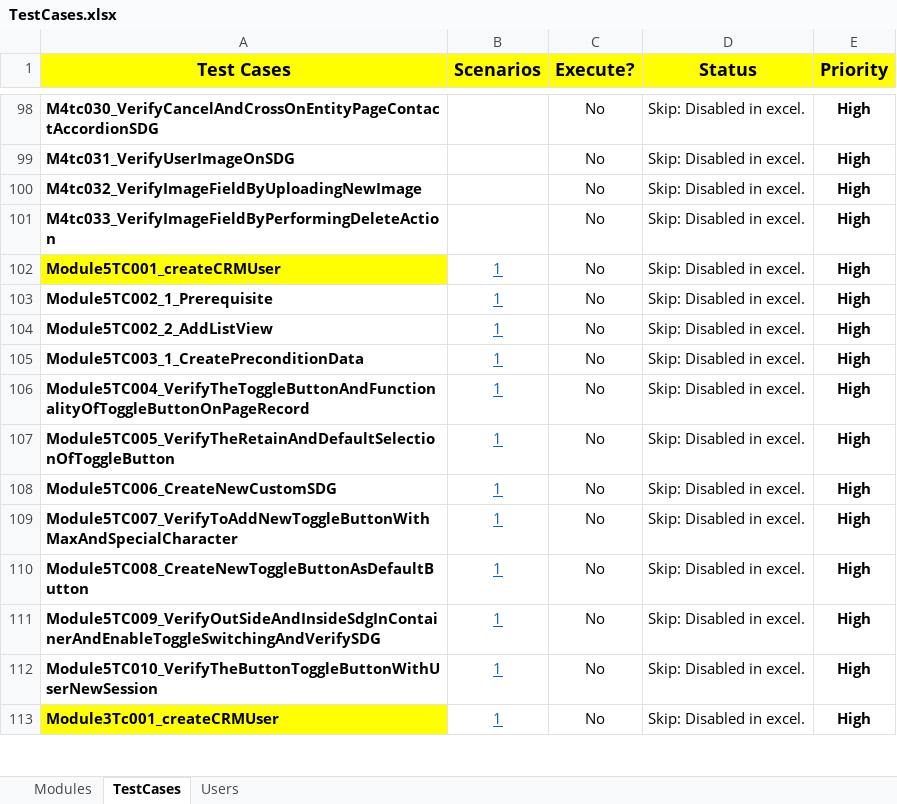
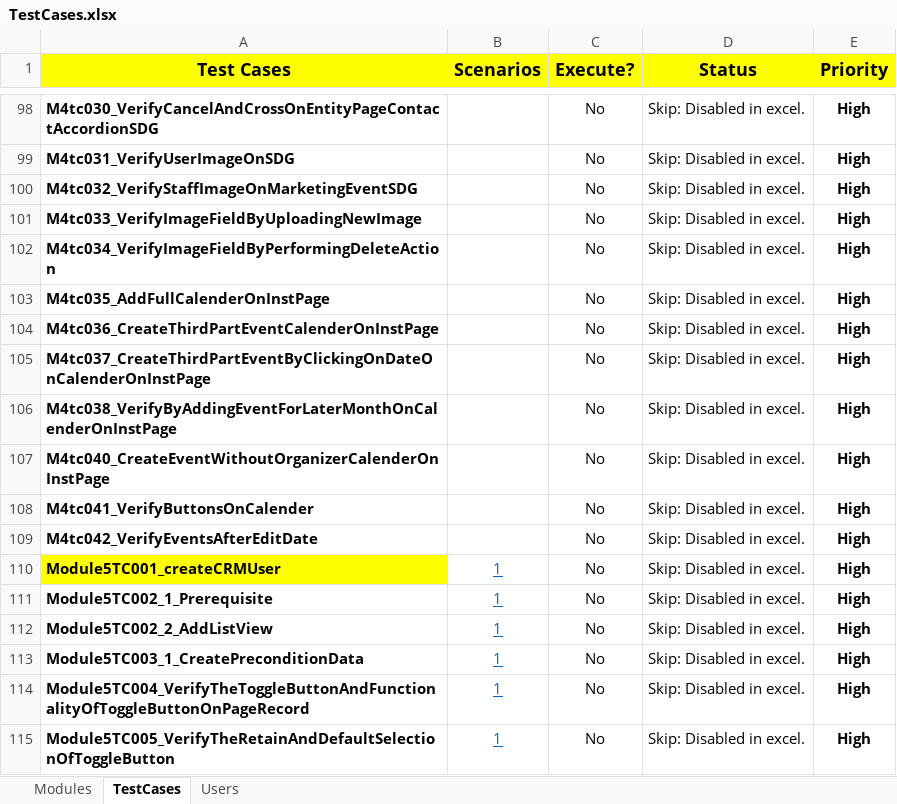
Before and after one commit to NitinNavatar/PE4.7, an Excel workbook: TestCases.xlsx, sheet TestCases, drawn as a sheet; only a part is shown, gaps mark what is left out; the shorter side is filled out with more unchanged rows; values as stored, in another font and other column widths than the file's, no borders; conditional formats not drawn; addresses are those after the commit; the diff names each change by its address in the sheet, - before the commit and + after, or states it on an @@ line.

```diff
--- a/TestCases.xlsx (sheet TestCases)
+++ b/TestCases.xlsx (sheet TestCases)
+row 100: M4tc032_VerifyStaffImageOnMarketingEventSDG |  | No | Skip: Disabled in excel. | High
-A101 (Test Cases): M4tc032_VerifyImageFieldByUploadingNewImage
+A101 (Test Cases): M4tc033_VerifyImageFieldByUploadingNewImage
-A102 (Test Cases): M4tc033_VerifyImageFieldByPerformingDeleteAction
+A102 (Test Cases): M4tc034_VerifyImageFieldByPerformingDeleteAction
+row 103: M4tc035_AddFullCalenderOnInstPage |  | No | Skip: Disabled in excel. | High
+row 104: M4tc036_CreateThirdPartEventCalenderOnInstPage |  | No | Skip: Disabled in excel. | High
+row 105: M4tc037_CreateThirdPartEventByClickingOnDateOnCalenderOnInstPage |  | No | Skip: Disabled in excel. | High
+row 106: M4tc038_VerifyByAddingEventForLaterMonthOnCalenderOnInstPage |  | No | Skip: Disabled in excel. | High
+row 107: M4tc040_CreateEventWithoutOrganizerCalenderOnInstPage |  | No | Skip: Disabled in excel. | High
+row 108: M4tc041_VerifyButtonsOnCalender |  | No | Skip: Disabled in excel. | High
+row 109: M4tc042_VerifyEventsAfterEditDate |  | No | Skip: Disabled in excel. | High
```
Also changed, not shown: Phase1DataSheet.xlsx, 1 other file.
